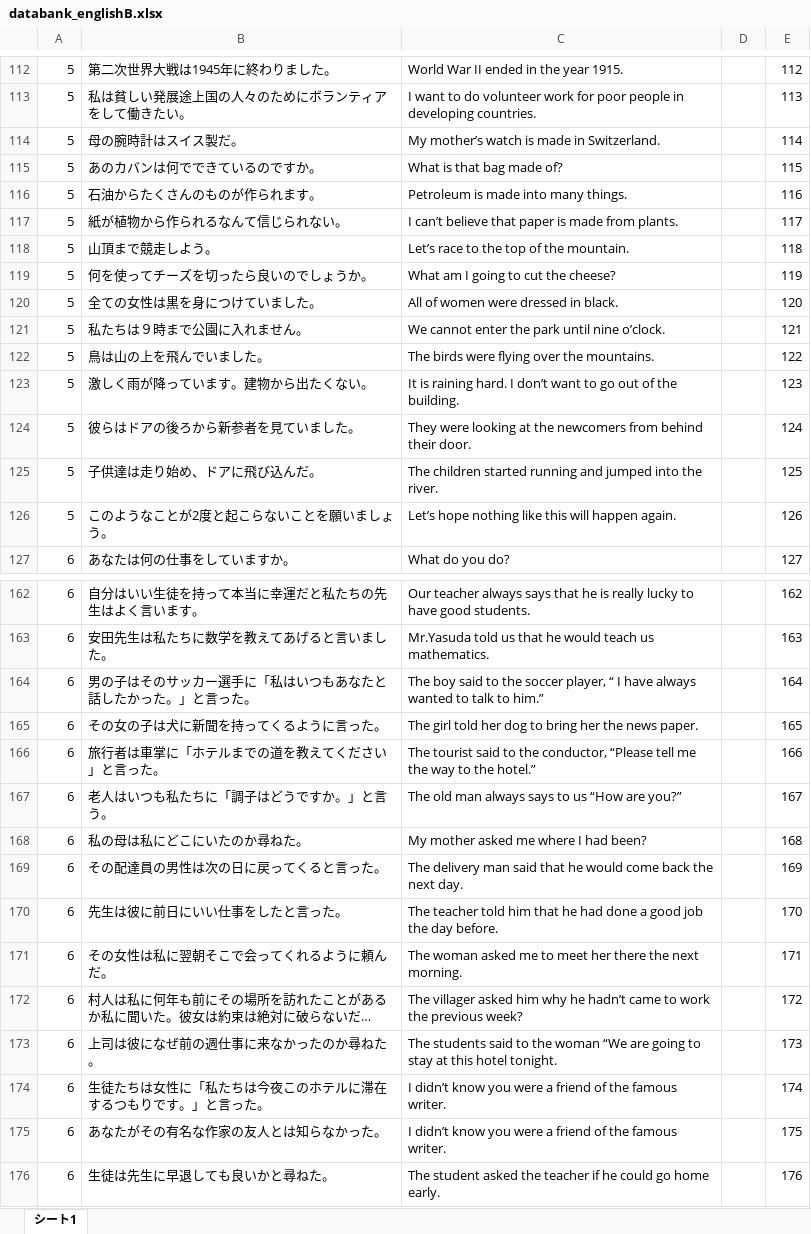
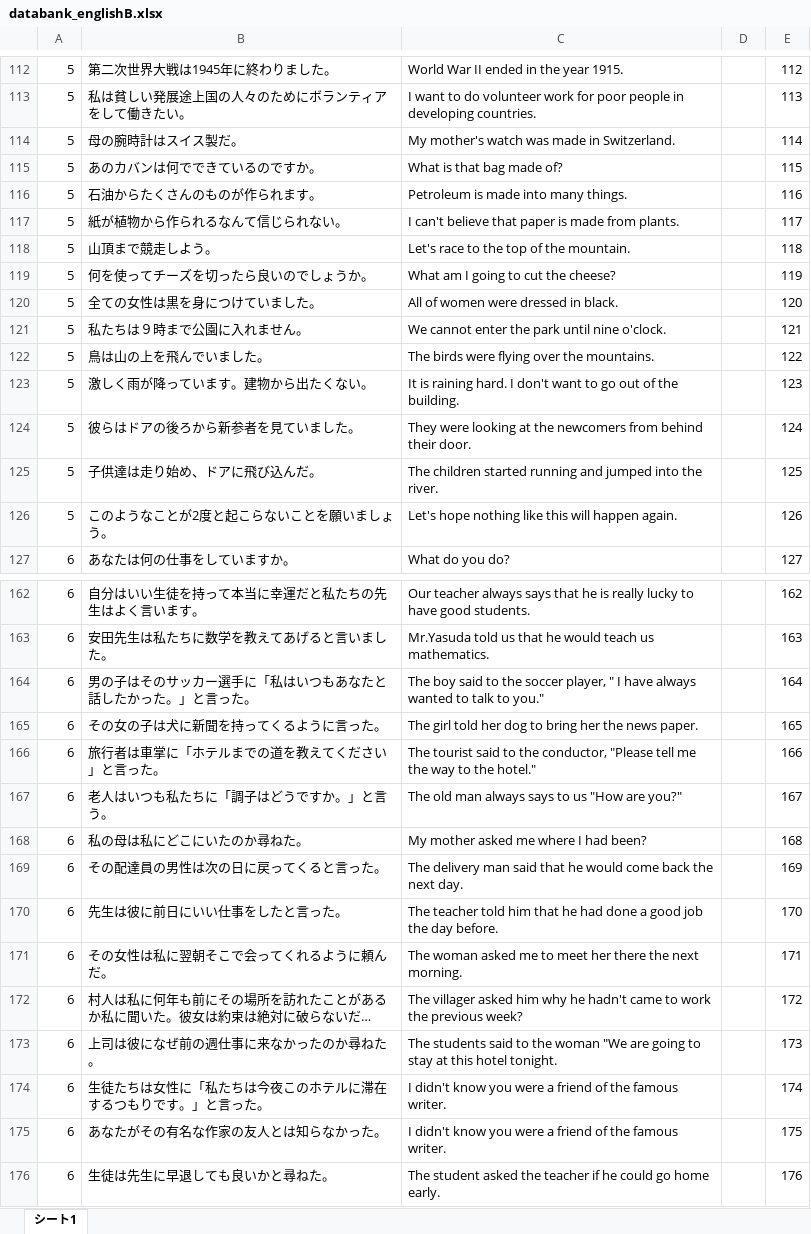
Before and after one commit to EbinaKai/englishb_autocreator, an Excel workbook: databank_englishB.xlsx, sheet シート1, drawn as a sheet; only a part is shown, gaps mark what is left out; long unchanged cells end in …; values as stored, in another font and other column widths than the file's, no borders; charts and pictures not drawn; the diff covers the shown part only; the diff names each change by its address in the sheet, - before the commit and + after, or states it on an @@ line.

```diff
--- a/databank_englishB.xlsx (sheet シート1)
+++ b/databank_englishB.xlsx (sheet シート1)
-C114: My mother’s watch is made in Switzerland.
+C114: My mother's watch was made in Switzerland.
-C117: I can’t believe that…
+C117: I can't believe that…
-C118: Let’s race to the top of the mountain.
+C118: Let's race to the top of the mountain.
-C121: We cannot enter the park until nine o’clock.
+C121: We cannot enter the park until nine o'clock.
-C123: …hard. I don’t want to…
+C123: …hard. I don't want to…
-C126: Let’s hope nothing…
+C126: Let's hope nothing…
-C164: …soccer player, “ I have always wanted to talk to him.”
+C164: …soccer player, " I have always wanted to talk to you."
-C166: …the conductor, “Please tell me the way to the hotel.”
+C166: …the conductor, "Please tell me the way to the hotel."
-C167: The old man always says to us “How are you?”
+C167: The old man always says to us "How are you?"
-C172: …why he hadn’t came to…
+C172: …why he hadn't came to…
-C173: …the woman “We are going…
+C173: …the woman "We are going…
-C174:C175: I didn’t know you…
+C174:C175: I didn't know you…
```
Also changed, not shown: 38 edited cells elsewhere in this sheet, databank_englishB-copy.xlsx, 7 other files.
